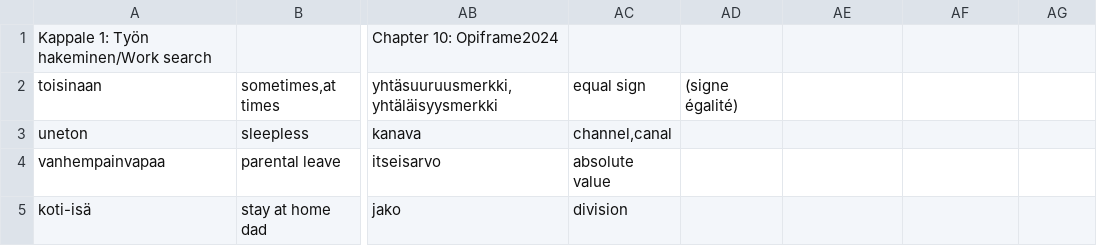
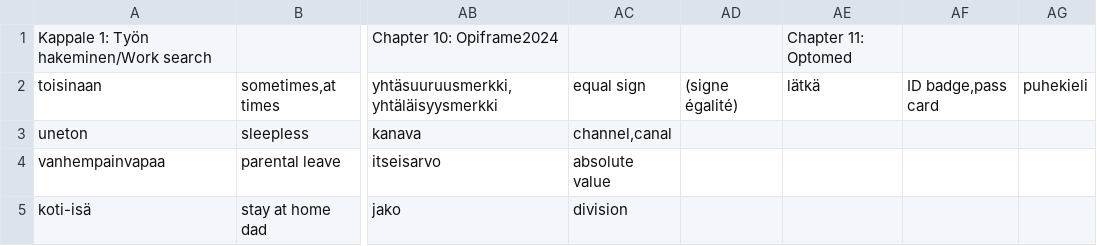
Before and after one commit to AntHaa78/Quiz, a CSV file: Vocab kappale.csv, drawn as a sheet; only a part is shown, gaps mark what is left out; the diff names each change by its address in the sheet, - before the commit and + after, or states it on an @@ line.

Commit message:
added optomed column voca

```diff
--- a/Vocab kappale.csv
+++ b/Vocab kappale.csv
-AE1: (empty)
+AE1: Chapter 11: Optomed
-AE2: (empty)
+AE2: lätkä
-AF2: (empty)
+AF2: ID badge,pass card
-AG2: (empty)
+AG2: puhekieli
```
